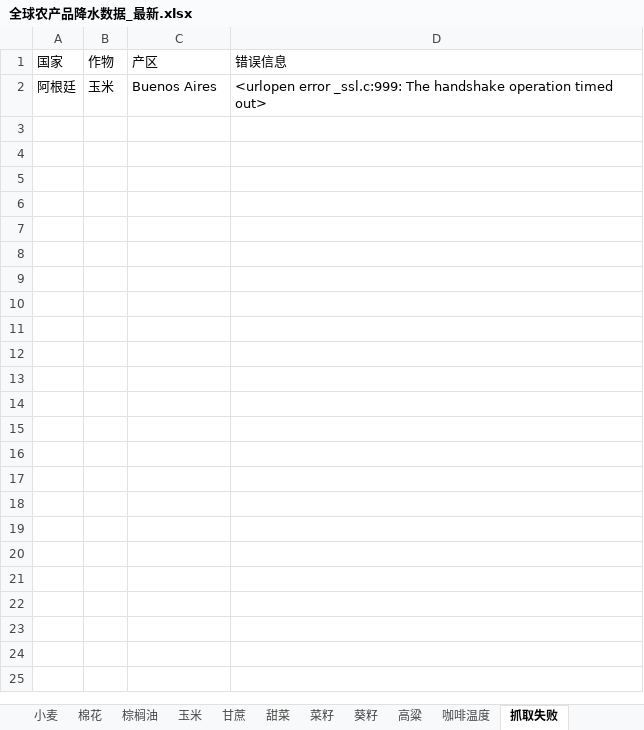
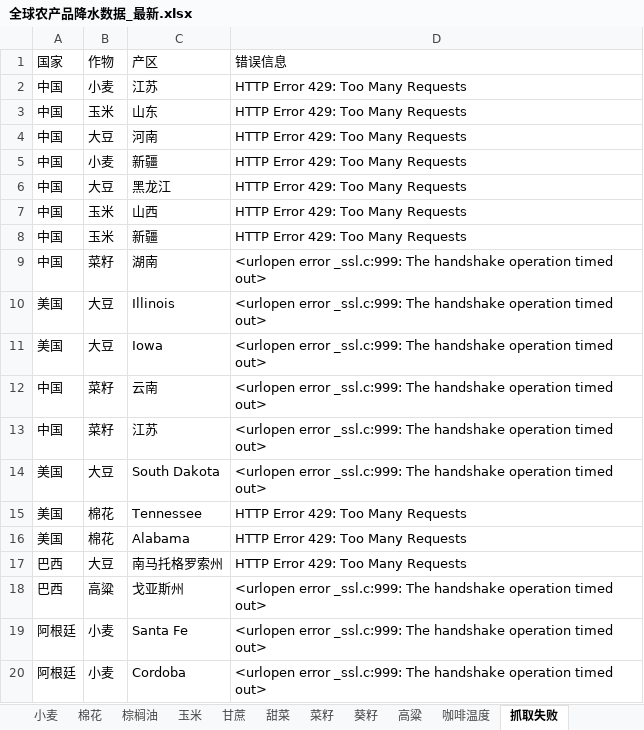
Before and after one commit to 2368846312-oss/ag-weather, an Excel workbook: 全球农产品降水数据_最新.xlsx, sheet 抓取失败, drawn as a sheet; values as stored, in another font and other column widths than the file's, no borders; addresses are those after the commit; the diff names each change by its address in the sheet, - before the commit and + after, or states it on an @@ line.

```diff
--- a/全球农产品降水数据_最新.xlsx (sheet 抓取失败)
+++ b/全球农产品降水数据_最新.xlsx (sheet 抓取失败)
+row 2: 中国 | 小麦 | 江苏 | HTTP Error 429: Too Many Requests
+row 3: 中国 | 玉米 | 山东 | HTTP Error 429: Too Many Requests
+row 4: 中国 | 大豆 | 河南 | HTTP Error 429: Too Many Requests
+row 5: 中国 | 小麦 | 新疆 | HTTP Error 429: Too Many Requests
+row 6: 中国 | 大豆 | 黑龙江 | HTTP Error 429: Too Many Requests
+row 7: 中国 | 玉米 | 山西 | HTTP Error 429: Too Many Requests
+row 8: 中国 | 玉米 | 新疆 | HTTP Error 429: Too Many Requests
+row 9: 中国 | 菜籽 | 湖南 | <urlopen error _ssl.c:999: The handshake operation timed out>
+row 10: 美国 | 大豆 | Illinois | <urlopen error _ssl.c:999: The handshake operation timed out>
+row 11: 美国 | 大豆 | Iowa | <urlopen error _ssl.c:999: The handshake operation timed out>
+row 12: 中国 | 菜籽 | 云南 | <urlopen error _ssl.c:999: The handshake operation timed out>
+row 13: 中国 | 菜籽 | 江苏 | <urlopen error _ssl.c:999: The handshake operation timed out>
+row 14: 美国 | 大豆 | South Dakota | <urlopen error _ssl.c:999: The handshake operation timed out>
+row 15: 美国 | 棉花 | Tennessee | HTTP Error 429: Too Many Requests
+row 16: 美国 | 棉花 | Alabama | HTTP Error 429: Too Many Requests
+row 17: 巴西 | 大豆 | 南马托格罗索州 | HTTP Error 429: Too Many Requests
+row 18: 巴西 | 高粱 | 戈亚斯州 | <urlopen error _ssl.c:999: The handshake operation timed out>
-B19 (作物): 玉米
+B19 (作物): 小麦
-C19 (产区): Buenos Aires
+C19 (产区): Santa Fe
+row 20: 阿根廷 | 小麦 | Cordoba | <urlopen error _ssl.c:999: The handshake operation timed out>
```
Also changed, not shown: sheet 玉米, sheet 小麦, sheet 菜籽, sheet 大豆, sheet 咖啡温度, sheet 大麦, 7 more sheets, VHI_Data/VHI_最近6周汇总.xlsx.
